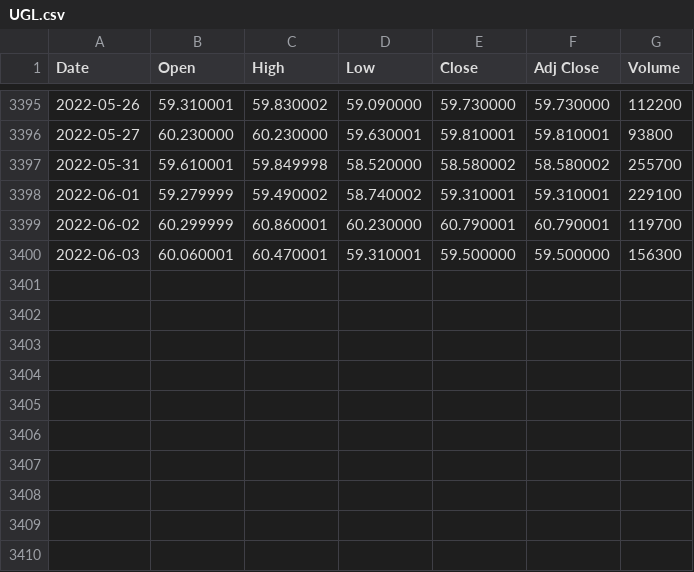
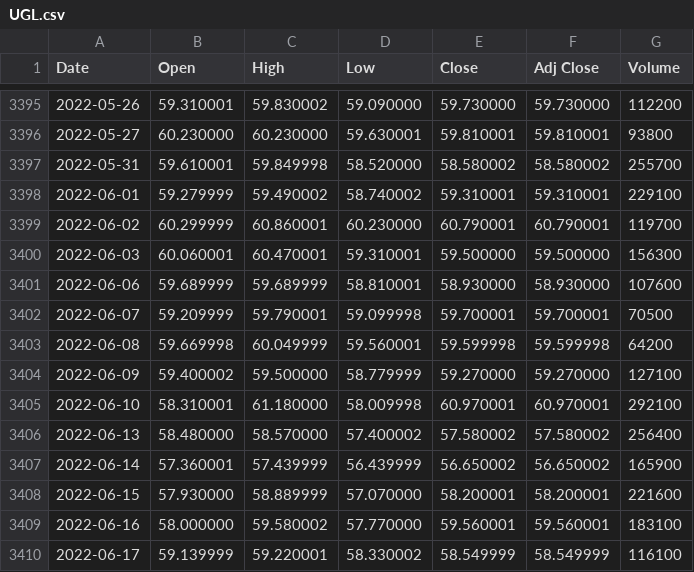
Before and after one commit to mminnhho/soxlVr, a CSV file: UGL.csv, drawn as a sheet; only a part is shown, gaps mark what is left out; the diff names each change by its address in the sheet, - before the commit and + after, or states it on an @@ line.

```diff
--- a/UGL.csv
+++ b/UGL.csv
+row 3401: 2022-06-06 | 59.689999 | 59.689999 | 58.810001 | 58.930000 | 58.930000 | 107600
+row 3402: 2022-06-07 | 59.209999 | 59.790001 | 59.099998 | 59.700001 | 59.700001 | 70500
+row 3403: 2022-06-08 | 59.669998 | 60.049999 | 59.560001 | 59.599998 | 59.599998 | 64200
+row 3404: 2022-06-09 | 59.400002 | 59.500000 | 58.779999 | 59.270000 | 59.270000 | 127100
+row 3405: 2022-06-10 | 58.310001 | 61.180000 | 58.009998 | 60.970001 | 60.970001 | 292100
+row 3406: 2022-06-13 | 58.480000 | 58.570000 | 57.400002 | 57.580002 | 57.580002 | 256400
+row 3407: 2022-06-14 | 57.360001 | 57.439999 | 56.439999 | 56.650002 | 56.650002 | 165900
+row 3408: 2022-06-15 | 57.930000 | 58.889999 | 57.070000 | 58.200001 | 58.200001 | 221600
+row 3409: 2022-06-16 | 58.000000 | 59.580002 | 57.770000 | 59.560001 | 59.560001 | 183100
+row 3410: 2022-06-17 | 59.139999 | 59.220001 | 58.330002 | 58.549999 | 58.549999 | 116100
```
Also changed, not shown: TMF.csv, TQQQ.csv.
